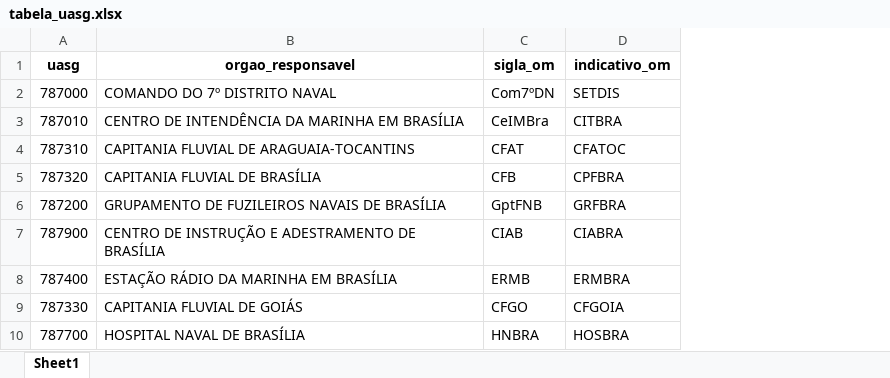
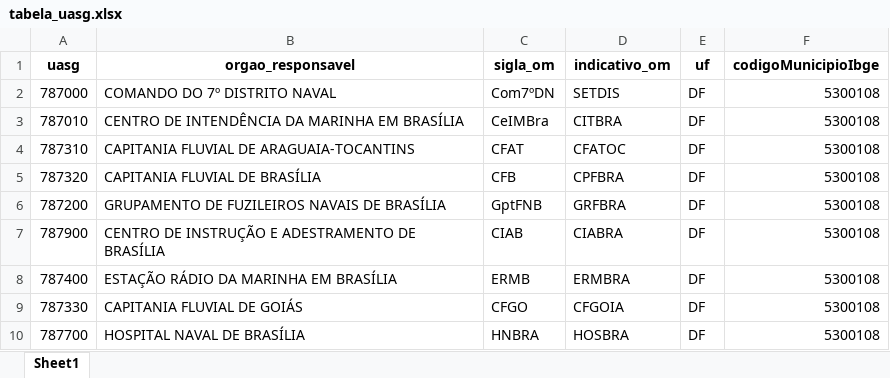
Before and after one commit to Guilhermeksc/licitacao360, an Excel workbook: tabela_uasg.xlsx, sheet Sheet1, drawn as a sheet; values as stored, in another font and other column widths than the file's, no borders; the diff names each change by its address in the sheet, - before the commit and + after, or states it on an @@ line.

```diff
--- a/tabela_uasg.xlsx (sheet Sheet1)
+++ b/tabela_uasg.xlsx (sheet Sheet1)
+column E (uf), rows 2-10: all DF
+column F (codigoMunicipioIbge), rows 2-10: all 5300108
```
Also changed, not shown: controle_dispensa_eletronica.xlsx, 10 other files.
